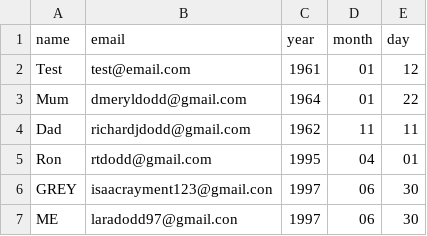
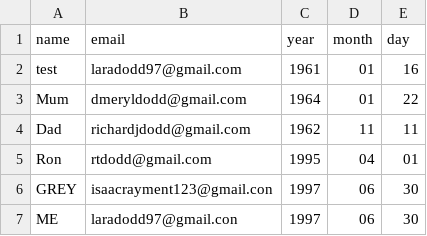
Before and after one commit to LaraDodd/100-days-of-code, a CSV file: Automated email projects/birthdays.csv, drawn as a sheet.

Commit message:
final commit of autosending emails. Mail merging, pandas df, datetime, smtplib

```diff
--- a/Automated email projects/birthdays.csv
+++ b/Automated email projects/birthdays.csv
@@ -1,3 +1,3 @@
 name,email,year,month,day
-Test,test@email.com,1961,01,12
+test,laradodd97@gmail.com,1961,01,16
 Mum,dmeryldodd@gmail.com,1964,01,22
```
Also changed, not shown: 5 other files.
